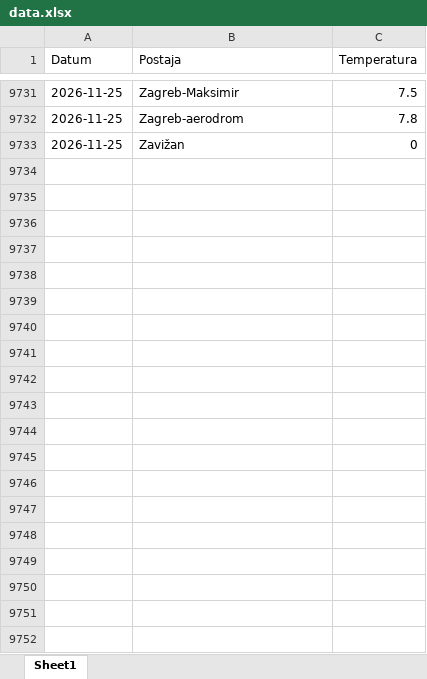
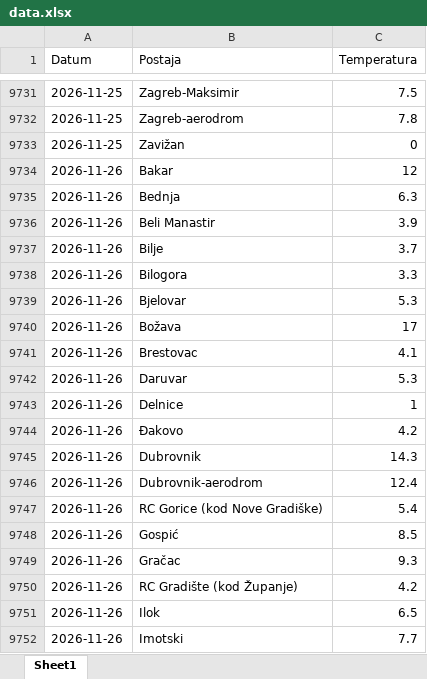
Before and after one commit to tomarakic-ops/meteo-scraper, an Excel workbook: data.xlsx, sheet Sheet1, drawn as a sheet; only a part is shown, gaps mark what is left out; values as stored, in another font and other column widths than the file's, no borders; the diff covers the shown part only; the diff names each change by its address in the sheet, - before the commit and + after, or states it on an @@ line.

```diff
--- a/data.xlsx (sheet Sheet1)
+++ b/data.xlsx (sheet Sheet1)
+row 9734: 2026-11-26 | Bakar | 12
+row 9735: 2026-11-26 | Bednja | 6.3
+row 9736: 2026-11-26 | Beli Manastir | 3.9
+row 9737: 2026-11-26 | Bilje | 3.7
+row 9738: 2026-11-26 | Bilogora | 3.3
+row 9739: 2026-11-26 | Bjelovar | 5.3
+row 9740: 2026-11-26 | Božava | 17
+row 9741: 2026-11-26 | Brestovac | 4.1
+row 9742: 2026-11-26 | Daruvar | 5.3
+row 9743: 2026-11-26 | Delnice | 1
+row 9744: 2026-11-26 | Đakovo | 4.2
+row 9745: 2026-11-26 | Dubrovnik | 14.3
+row 9746: 2026-11-26 | Dubrovnik-aerodrom | 12.4
+row 9747: 2026-11-26 | RC Gorice (kod Nove Gradiške) | 5.4
+row 9748: 2026-11-26 | Gospić | 8.5
+row 9749: 2026-11-26 | Gračac | 9.3
+row 9750: 2026-11-26 | RC Gradište (kod Županje) | 4.2
+row 9751: 2026-11-26 | Ilok | 6.5
+row 9752: 2026-11-26 | Imotski | 7.7
```
Also changed, not shown: 45 added rows elsewhere in this sheet.
